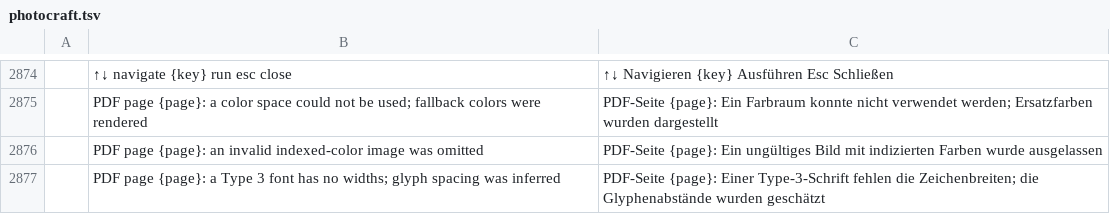
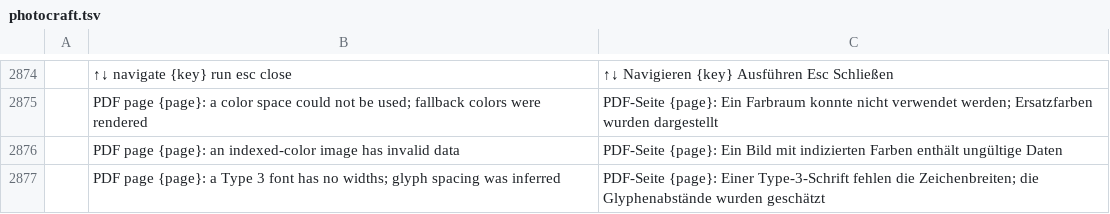
Before and after one commit to danielcamposramos/craft-i18n, a TSV file: locales/de/photocraft.tsv, drawn as a sheet; only a part is shown, gaps mark what is left out; the diff names each change by its address in the sheet, - before the commit and + after, or states it on an @@ line.

```diff
--- a/locales/de/photocraft.tsv
+++ b/locales/de/photocraft.tsv
-B2876: …{page}: an invalid indexed-color image was omitted
+B2876: …{page}: an indexed-color image has invalid data
-C2876: …{page}: Ein ungültiges Bild mit indizierten Farben wurde ausgelassen
+C2876: …{page}: Ein Bild mit indizierten Farben enthält ungültige Daten
```
Also changed, not shown: locales/fr/photocraft.tsv, locales/ja/photocraft.tsv, 7 other files.
